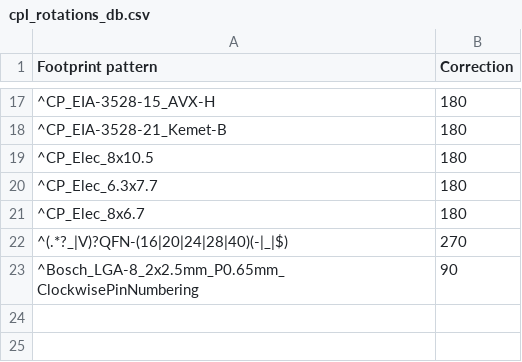
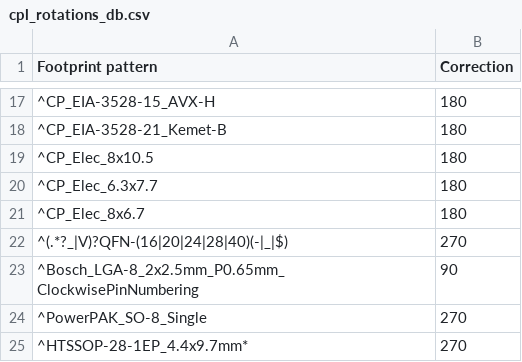
Before and after one commit to matthewlai/JLCKicadTools, a CSV file: jlc_kicad_tools/cpl_rotations_db.csv, drawn as a sheet; only a part is shown, gaps mark what is left out.

Commit message:
Add rotations for PowerPAK-SO8 and HTSSOP-28-1EP

```diff
--- a/jlc_kicad_tools/cpl_rotations_db.csv
+++ b/jlc_kicad_tools/cpl_rotations_db.csv
@@ -23 +23,3 @@
 "^Bosch_LGA-8_2x2.5mm_P0.65mm_ClockwisePinNumbering",90
+"^PowerPAK_SO-8_Single",270
+"^HTSSOP-28-1EP_4.4x9.7mm*",270
```
